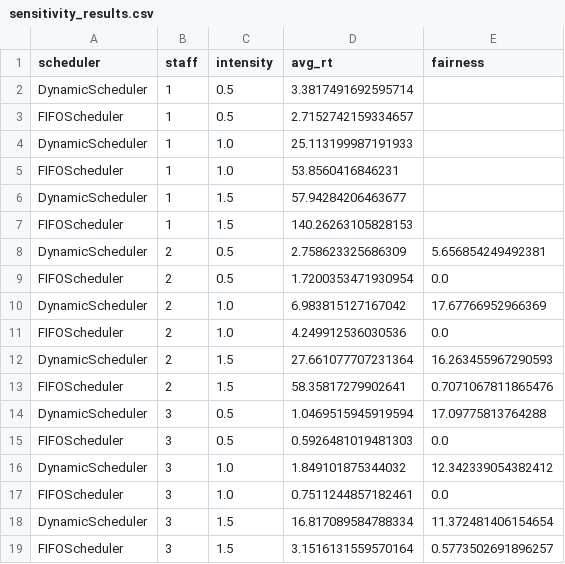
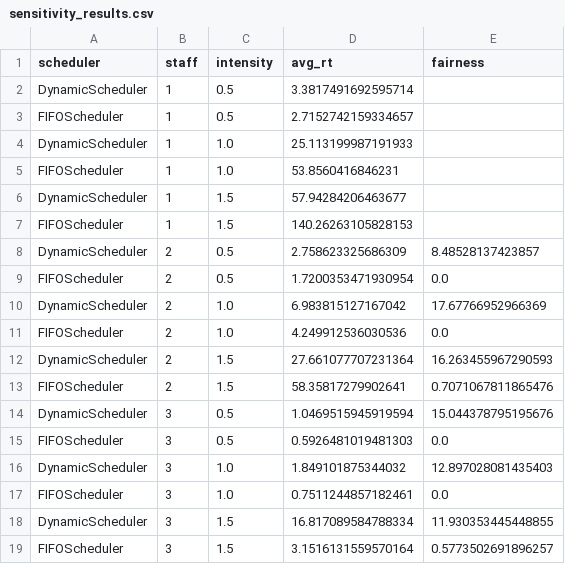
Before and after one commit to benbenjavanich/AI-Final-Project, a CSV file: sensitivity_results.csv, drawn as a sheet.

```diff
--- a/sensitivity_results.csv
+++ b/sensitivity_results.csv
@@ -7,3 +7,3 @@ DynamicScheduler,1,1.5,57.94284206463677,
 FIFOScheduler,1,1.5,140.26263105828153,
-DynamicScheduler,2,0.5,2.758623325686309,5.656854249492381
+DynamicScheduler,2,0.5,2.758623325686309,8.48528137423857
 FIFOScheduler,2,0.5,1.7200353471930954,0.0
@@ -13,7 +13,7 @@ DynamicScheduler,2,1.5,27.661077707231364,16.263455967290593
 FIFOScheduler,2,1.5,58.35817279902641,0.7071067811865476
-DynamicScheduler,3,0.5,1.0469515945919594,17.09775813764288
+DynamicScheduler,3,0.5,1.0469515945919594,15.044378795195676
 FIFOScheduler,3,0.5,0.5926481019481303,0.0
-DynamicScheduler,3,1.0,1.849101875344032,12.342339054382412
+DynamicScheduler,3,1.0,1.849101875344032,12.897028081435403
 FIFOScheduler,3,1.0,0.7511244857182461,0.0
-DynamicScheduler,3,1.5,16.817089584788334,11.372481406154654
+DynamicScheduler,3,1.5,16.817089584788334,11.930353445448855
 FIFOScheduler,3,1.5,3.1516131559570164,0.5773502691896257
```
Also changed, not shown: 5 other files.
